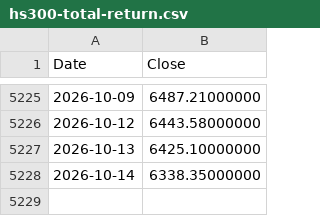
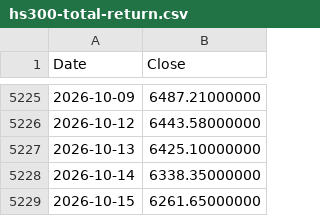
Before and after one commit to coattail/DCA-Lab, a CSV file: web/data/hs300-total-return.csv, drawn as a sheet; only a part is shown, gaps mark what is left out.

```diff
--- a/web/data/hs300-total-return.csv
+++ b/web/data/hs300-total-return.csv
@@ -5228 +5228,2 @@ Date,Close
 2026-10-14,6338.35000000
+2026-10-15,6261.65000000
```
Also changed, not shown: web/data/nasdaq100-total-return.csv, web/data/nasdaq100.csv, 6 other files.
